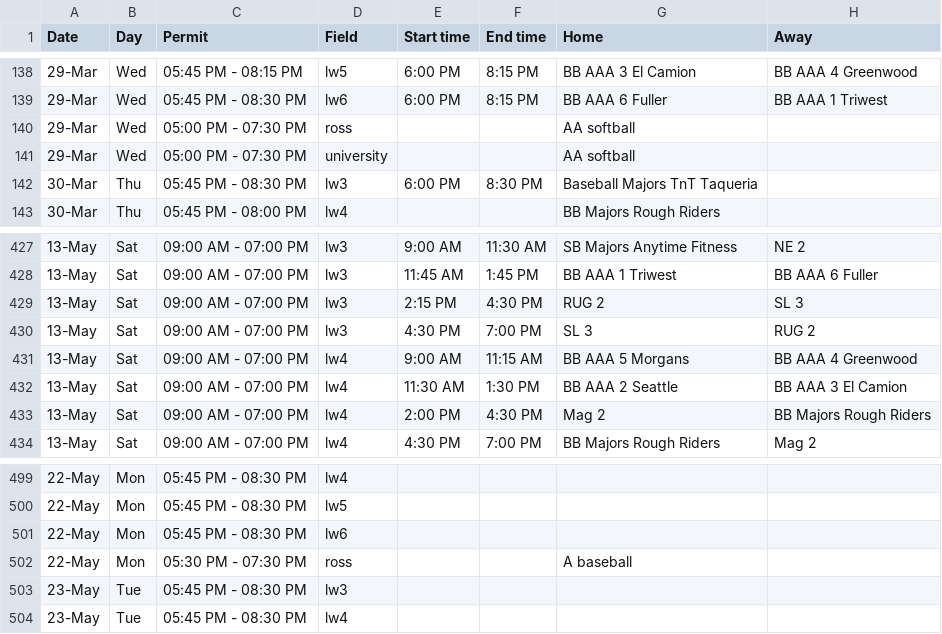
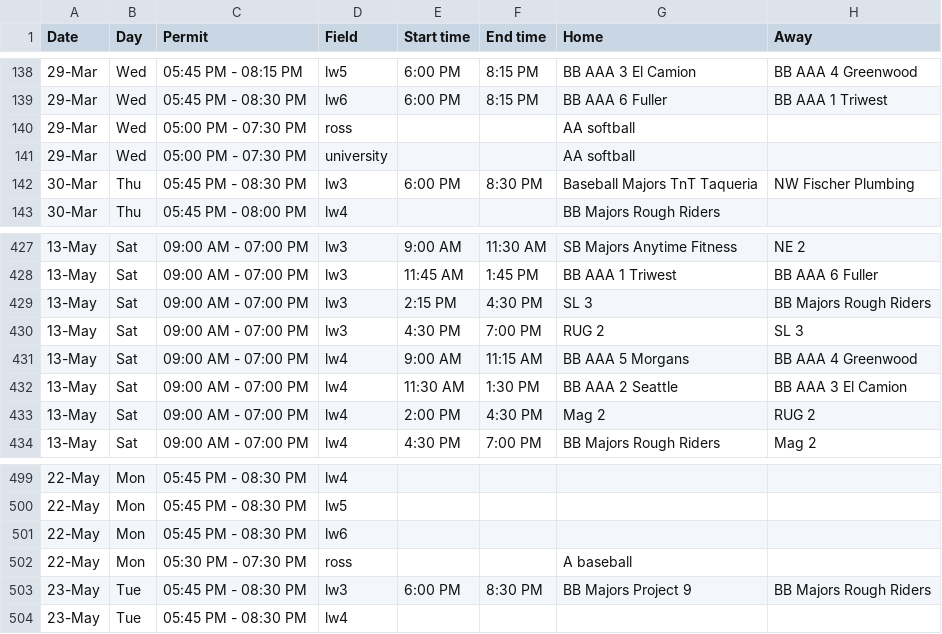
Before and after one commit to ncllball/ncll-schedule, a CSV file: assigned_permits_60ft.csv, drawn as a sheet; only a part is shown, gaps mark what is left out.

Commit message:
Small updates to baseball schedule
Updated double-header day, added some opponents, and rescheduled AAA baseball game.

```diff
--- a/assigned_permits_60ft.csv
+++ b/assigned_permits_60ft.csv
@@ -141,3 +141,3 @@ Date,Day,Permit,Field,Start time,End time,Home,Away
 29-Mar,Wed,05:00 PM - 07:30 PM,university,,,AA softball,
-30-Mar,Thu,05:45 PM - 08:30 PM,lw3,6:00 PM,8:30 PM,Baseball Majors TnT Taqueria,
+30-Mar,Thu,05:45 PM - 08:30 PM,lw3,6:00 PM,8:30 PM,Baseball Majors TnT Taqueria,NW Fischer Plumbing
 30-Mar,Thu,05:45 PM - 08:00 PM,lw4,,,BB Majors Rough Riders,
@@ -428,7 +428,7 @@ Date,Day,Permit,Field,Start time,End time,Home,Away
 13-May,Sat,09:00 AM - 07:00 PM,lw3,11:45 AM,1:45 PM,BB AAA 1 Triwest,BB AAA 6 Fuller
-13-May,Sat,09:00 AM - 07:00 PM,lw3,2:15 PM,4:30 PM,RUG 2,SL 3
-13-May,Sat,09:00 AM - 07:00 PM,lw3,4:30 PM,7:00 PM,SL 3,RUG 2
+13-May,Sat,09:00 AM - 07:00 PM,lw3,2:15 PM,4:30 PM,SL 3,BB Majors Rough Riders
+13-May,Sat,09:00 AM - 07:00 PM,lw3,4:30 PM,7:00 PM,RUG 2,SL 3
 13-May,Sat,09:00 AM - 07:00 PM,lw4,9:00 AM,11:15 AM,BB AAA 5 Morgans,BB AAA 4 Greenwood
 13-May,Sat,09:00 AM - 07:00 PM,lw4,11:30 AM,1:30 PM,BB AAA 2 Seattle,BB AAA 3 El Camion
-13-May,Sat,09:00 AM - 07:00 PM,lw4,2:00 PM,4:30 PM,Mag 2,BB Majors Rough Riders
+13-May,Sat,09:00 AM - 07:00 PM,lw4,2:00 PM,4:30 PM,Mag 2,RUG 2
 13-May,Sat,09:00 AM - 07:00 PM,lw4,4:30 PM,7:00 PM,BB Majors Rough Riders,Mag 2
@@ -502,3 +502,3 @@ Date,Day,Permit,Field,Start time,End time,Home,Away
 22-May,Mon,05:30 PM - 07:30 PM,ross,,,A baseball,
-23-May,Tue,05:45 PM - 08:30 PM,lw3,,,,
+23-May,Tue,05:45 PM - 08:30 PM,lw3,6:00 PM,8:30 PM,BB Majors Project 9,BB Majors Rough Riders
 23-May,Tue,05:45 PM - 08:30 PM,lw4,,,,
```
